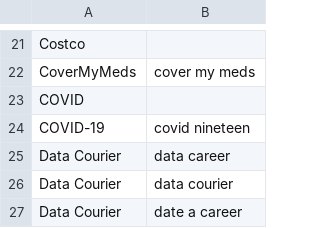
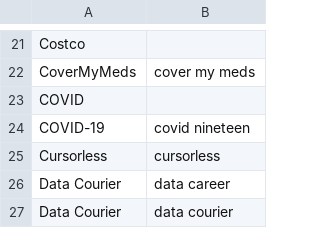
Before and after one commit to zmcgohan2/knausj_talon, a CSV file: settings/additional_words.csv, drawn as a sheet; only a part is shown, gaps mark what is left out; the shorter side is filled out with more unchanged rows; the diff names each change by its address in the sheet, - before the commit and + after, or states it on an @@ line.

Commit message:
Vocabulary.

```diff
--- a/settings/additional_words.csv
+++ b/settings/additional_words.csv
+row 25: Cursorless | cursorless
```
